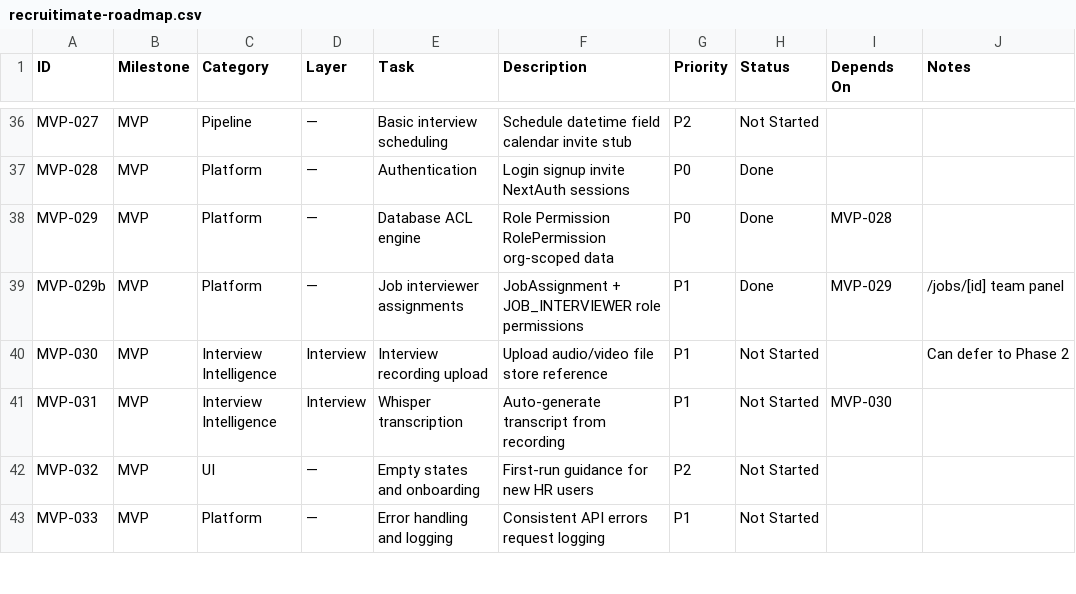
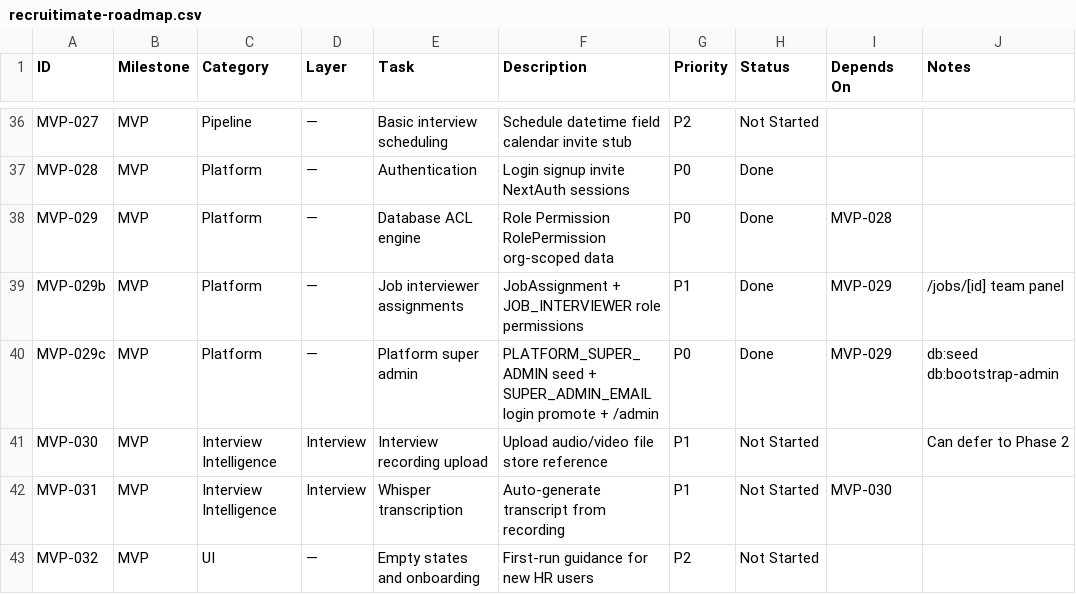
Before and after one commit to UsmanArken/recruitimate, a CSV file: docs/recruitimate-roadmap.csv, drawn as a sheet; only a part is shown, gaps mark what is left out; the shorter side is filled out with more unchanged rows.

```diff
--- a/docs/recruitimate-roadmap.csv
+++ b/docs/recruitimate-roadmap.csv
@@ -39,2 +39,3 @@ MVP-029,MVP,Platform,—,Database ACL engine,Role Permission RolePermission org-
 MVP-029b,MVP,Platform,—,Job interviewer assignments,JobAssignment + JOB_INTERVIEWER role permissions,P1,Done,MVP-029,/jobs/[id] team panel
+MVP-029c,MVP,Platform,—,Platform super admin,PLATFORM_SUPER_ADMIN seed + SUPER_ADMIN_EMAIL login promote + /admin,P0,Done,MVP-029,db:seed db:bootstrap-admin
 MVP-030,MVP,Interview Intelligence,Interview,Interview recording upload,Upload audio/video file store reference,P1,Not Started,,Can defer to Phase 2
```
Also changed, not shown: 25 other files.
